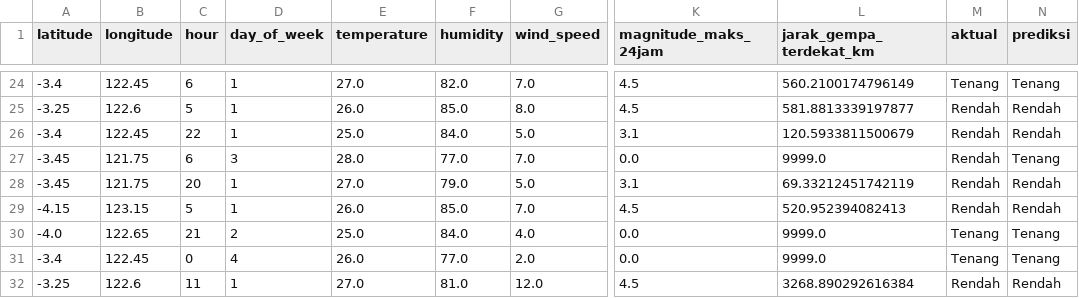
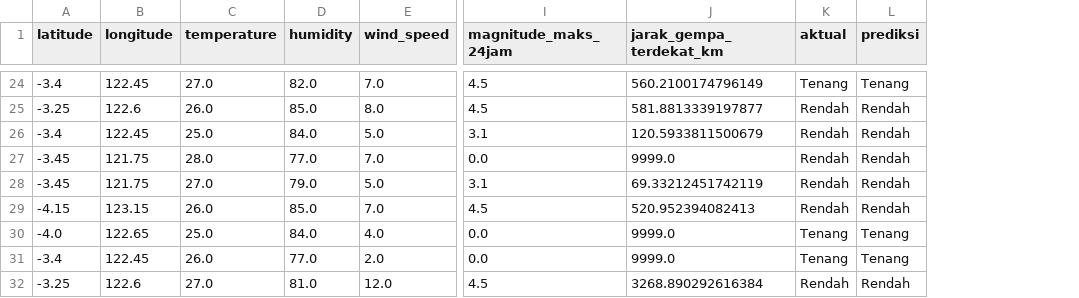
Before and after one commit to fadhilahzuhairah/klasifikasi-gelombang-laut, a CSV file: ml/hasil/hasil_prediksi_klasifikasi.csv, drawn as a sheet; only a part is shown, gaps mark what is left out; removed rows and columns are numbered as before the commit, all else as after; the diff covers the shown part only; the diff names each change by its address in the sheet, - before the commit and + after, or states it on an @@ line.

```diff
--- a/ml/hasil/hasil_prediksi_klasifikasi.csv
+++ b/ml/hasil/hasil_prediksi_klasifikasi.csv
-column C (hour), rows 24-32: 6 | 5 | 22 | 6 | 20 | 5 | 21 | 0 | 11
-column D (day_of_week), rows 24-32: 1 | 1 | 1 | 3 | 1 | 1 | 2 | 4 | 1
-L27 (prediksi): Tenang
+L27 (prediksi): Rendah
```
Also changed, not shown: 5 edited cells elsewhere in this file, 44 other files.
